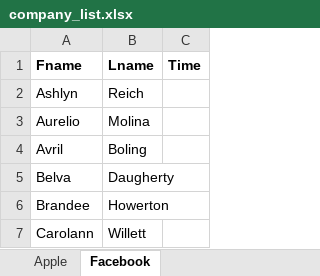
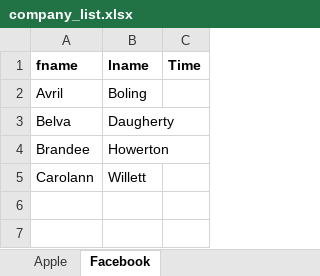
Before and after one commit to Tolganay89/InterMatch, an Excel workbook: company_list.xlsx, sheet Facebook, drawn as a sheet; values as stored, in another font and other column widths than the file's, no borders; the diff names each change by its address in the sheet, - before the commit and + after, or states it on an @@ line.

```diff
--- a/company_list.xlsx (sheet Facebook)
+++ b/company_list.xlsx (sheet Facebook)
-A1: Fname
+A1: fname
-B1: Lname
+B1: lname
-row 2: Ashlyn | Reich
-row 3: Aurelio | Molina
```
Also changed, not shown: sheet Apple, stufreeEdited.xlsx, 7 other files.
